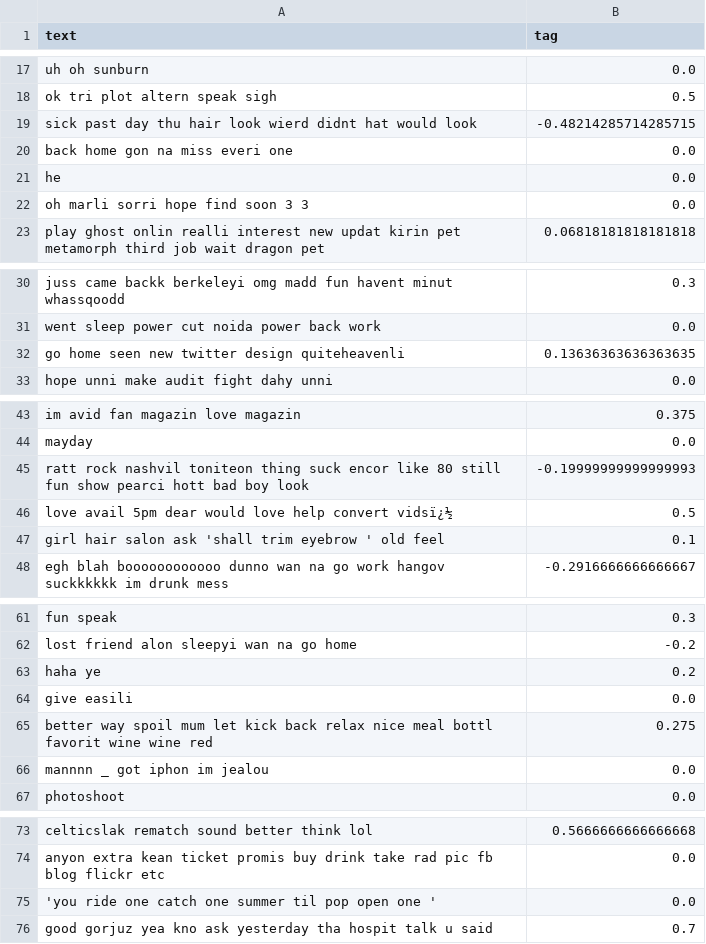
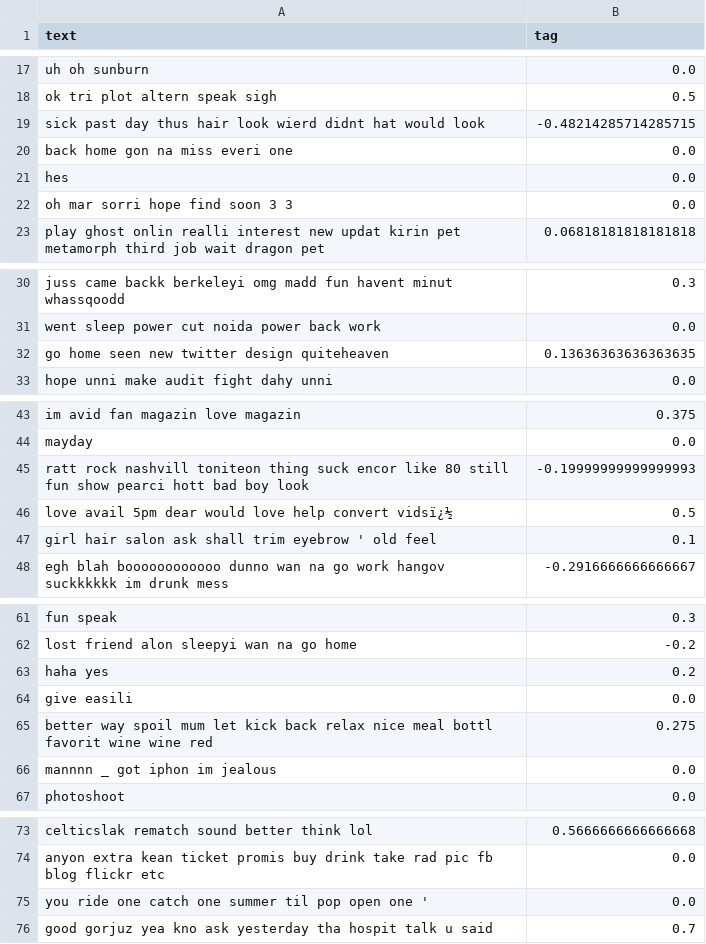
Before and after one commit to alisanhos/analisis_sentimientos, a CSV file: Notebook/Tweets/resultados.csv, drawn as a sheet; only a part is shown, gaps mark what is left out.

```diff
--- a/Notebook/Tweets/resultados.csv
+++ b/Notebook/Tweets/resultados.csv
@@ -18,6 +18,6 @@ uh oh sunburn,0.0
 ok tri plot altern speak sigh,0.5
-sick past day thu hair look wierd didnt hat would look,-0.48214285714285715
+sick past day thus hair look wierd didnt hat would look,-0.48214285714285715
 back home gon na miss everi one,0.0
-he,0.0
-oh marli sorri hope find soon 3 3,0.0
+hes,0.0
+oh mar sorri hope find soon 3 3,0.0
 play ghost onlin realli interest new updat kirin pet metamorph third job wait dragon pet,0.06818181818181818
@@ -31,3 +31,3 @@ juss came backk berkeleyi omg madd fun havent minut whassqoodd,0.3
 went sleep power cut noida power back work,0.0
-go home seen new twitter design quiteheavenli,0.13636363636363635
+go home seen new twitter design quiteheaven,0.13636363636363635
 hope unni make audit fight dahy unni,0.0
@@ -44,5 +44,5 @@ im avid fan magazin love magazin,0.375
 mayday,0.0
-ratt rock nashvil toniteon thing suck encor like 80 still fun show pearci hott bad boy look,-0.19999999999999993
+ratt rock nashvill toniteon thing suck encor like 80 still fun show pearci hott bad boy look,-0.19999999999999993
 love avail 5pm dear would love help convert vidsï¿½,0.5
-girl hair salon ask 'shall trim eyebrow ' old feel,0.1
+girl hair salon ask shall trim eyebrow ' old feel,0.1
 egh blah boooooooooooo dunno wan na go work hangov suckkkkkk im drunk mess,-0.2916666666666667
@@ -62,6 +62,6 @@ fun speak,0.3
 lost friend alon sleepyi wan na go home,-0.2
-haha ye,0.2
+haha yes,0.2
 give easili,0.0
 better way spoil mum let kick back relax nice meal bottl favorit wine wine red,0.275
-mannnn _ got iphon im jealou,0.0
+mannnn _ got iphon im jealous,0.0
 photoshoot,0.0
@@ -74,3 +74,3 @@ celticslak rematch sound better think lol,0.5666666666666668
 anyon extra kean ticket promis buy drink take rad pic fb blog flickr etc,0.0
-'you ride one catch one summer til pop open one ',0.0
+you ride one catch one summer til pop open one ',0.0
 good gorjuz yea kno ask yesterday tha hospit talk u said,0.7
```
Also changed, not shown: 1 other file.
